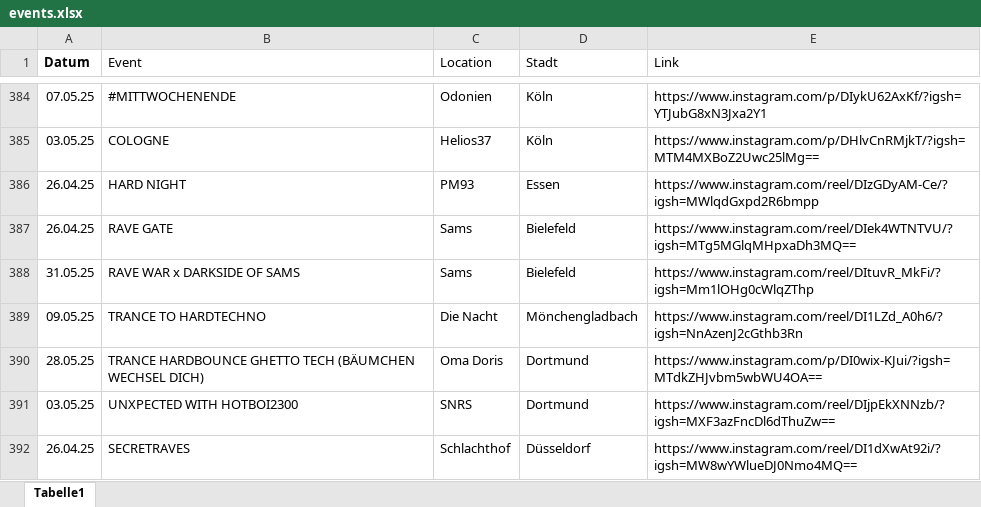
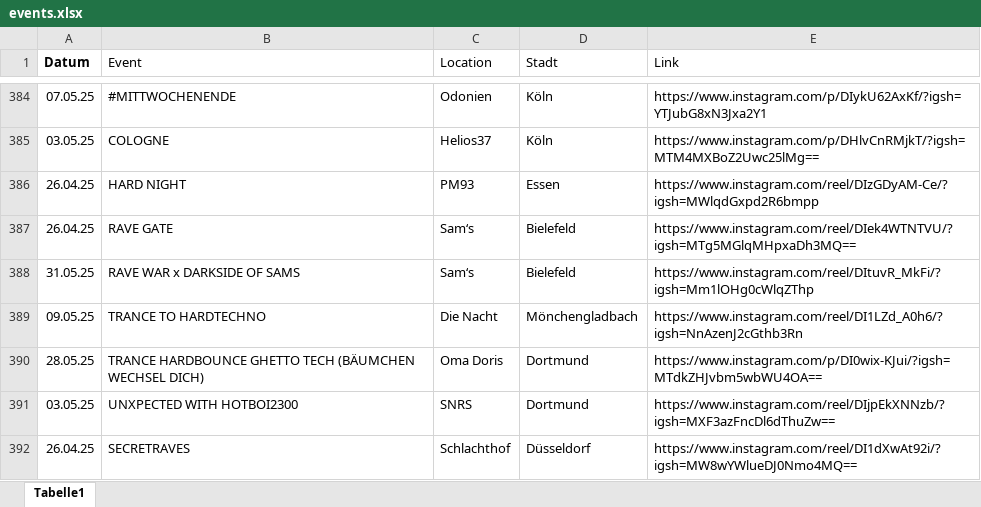
Before and after one commit to rafaelthetrue/rafaelthetrue.github.io, an Excel workbook: events.xlsx, sheet Tabelle1, drawn as a sheet; only a part is shown, gaps mark what is left out; values as stored, in another font and other column widths than the file's, no borders; the diff covers the shown part only; the diff names each change by its address in the sheet, - before the commit and + after, or states it on an @@ line.

Commit message:
Add files via upload

```diff
--- a/events.xlsx (sheet Tabelle1)
+++ b/events.xlsx (sheet Tabelle1)
-C387:C388 (Location): Sams
+C387:C388 (Location): Sam‘s
```
Also changed, not shown: 3 added rows and 28 edited cells elsewhere in this sheet.
